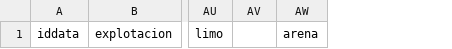
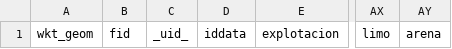
Before and after one commit to franciscocontreras93/agrae_new, a CSV file: tools/extras/resumen.csv, drawn as a sheet; only a part is shown, gaps mark what is left out; removed rows and columns are numbered as before the commit, all else as after; the diff names each change by its address in the sheet, - before the commit and + after, or states it on an @@ line.

```diff
--- a/tools/extras/resumen.csv
+++ b/tools/extras/resumen.csv
+column A, row 1: wkt_geom
+column B, row 1: fid
+column C, row 1: _uid_
-column AV, empty
```
Also changed, not shown: 6 other files.
